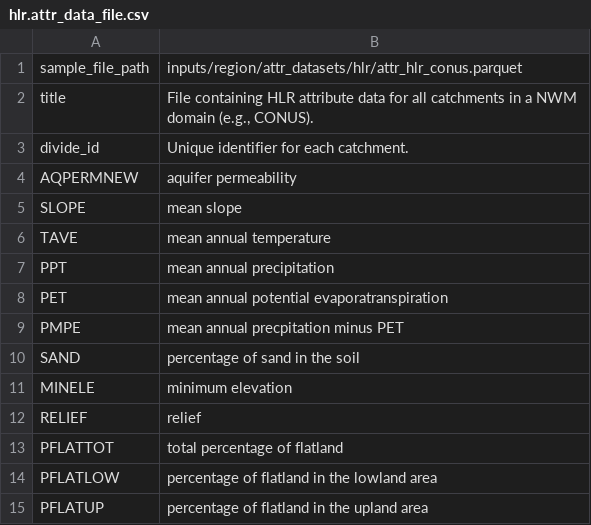
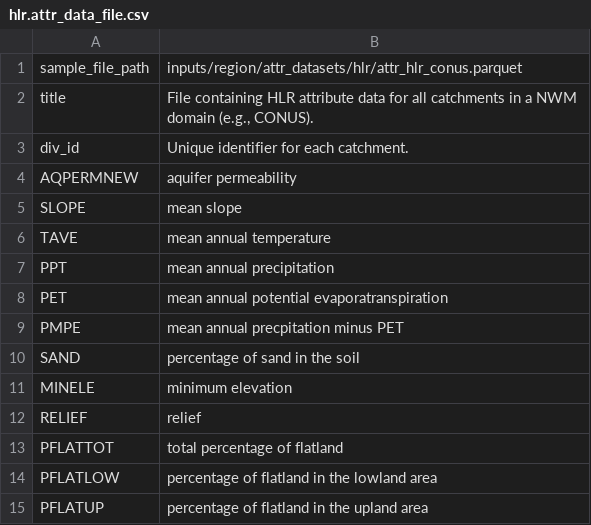
Before and after one commit to NGWPC/nwm-region-mgr, a CSV file: docs/scripts/data_desc/inputs/hlr.attr_data_file.csv, drawn as a sheet.

```diff
--- a/docs/scripts/data_desc/inputs/hlr.attr_data_file.csv
+++ b/docs/scripts/data_desc/inputs/hlr.attr_data_file.csv
@@ -2,3 +2,3 @@ sample_file_path|inputs/region/attr_datasets/hlr/attr_hlr_conus.parquet
 title|File containing HLR attribute data for all catchments in a NWM domain (e.g., CONUS).
-divide_id|Unique identifier for each catchment.
+div_id|Unique identifier for each catchment.
 AQPERMNEW|aquifer permeability
```
Also changed, not shown: docs/scripts/data_desc/inputs/ngen.attr_data_file.csv, docs/scripts/data_desc/inputs/streamcat.attr_data_file.csv, 7 other files.
